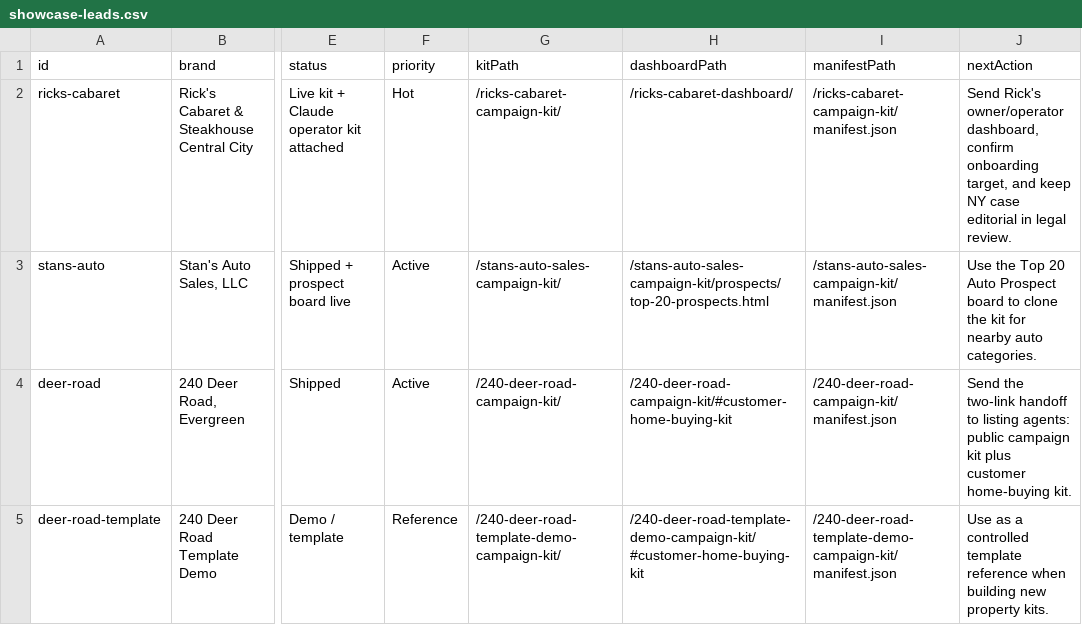
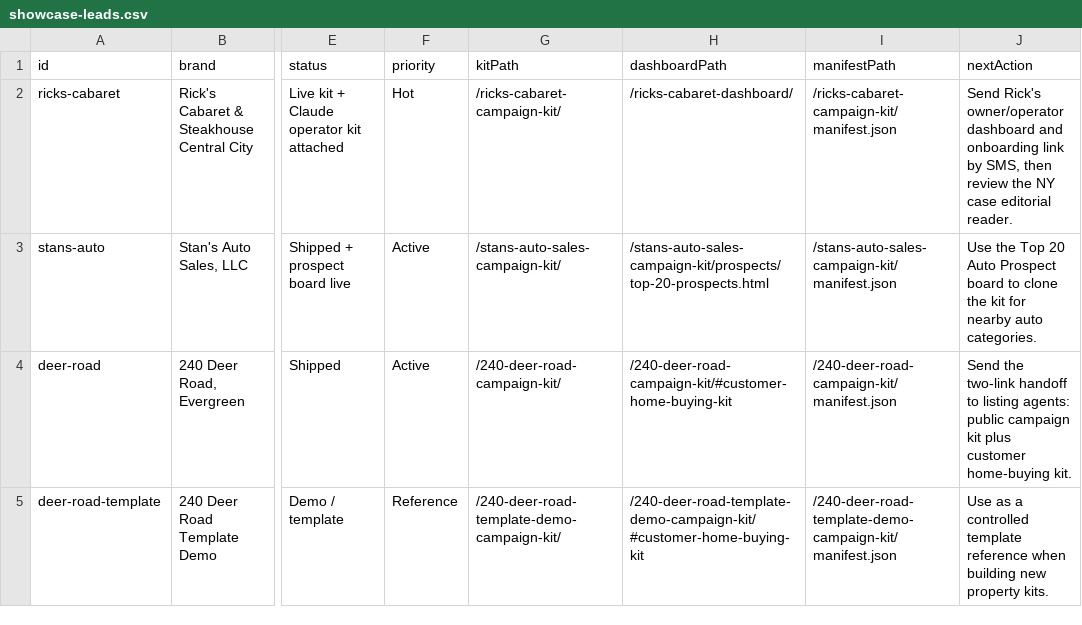
Before and after one commit to idigitalpro1/copress-dashboard, a CSV file: showcase-prospects/showcase-leads.csv, drawn as a sheet; only a part is shown, gaps mark what is left out; the diff names each change by its address in the sheet, - before the commit and + after, or states it on an @@ line.

Commit message:
feat(satcom): add ricks editorial reader

```diff
--- a/showcase-prospects/showcase-leads.csv
+++ b/showcase-prospects/showcase-leads.csv
-J2 (nextAction): …Rick's owner/operator dashboard, confirm onboarding target, and keep NY case editorial in legal review.
+J2 (nextAction): …Rick's owner/operator dashboard and onboarding link by SMS, then review the NY case editorial reader.
```
Also changed, not shown: 14 other files.
